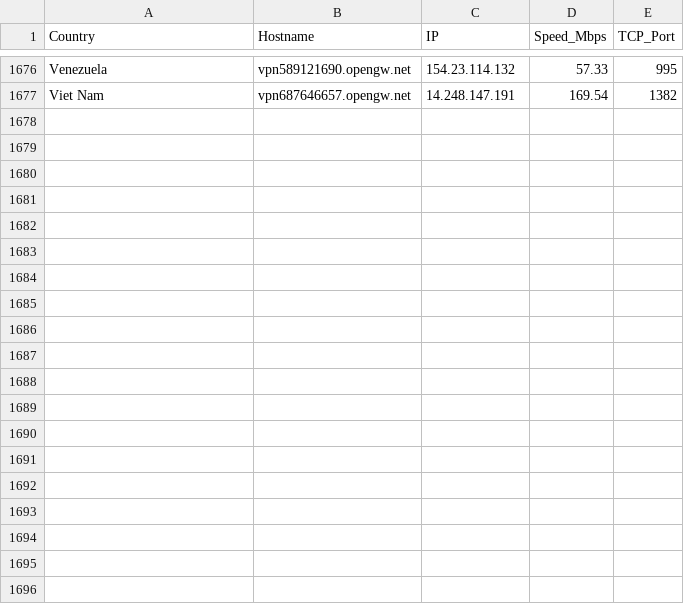
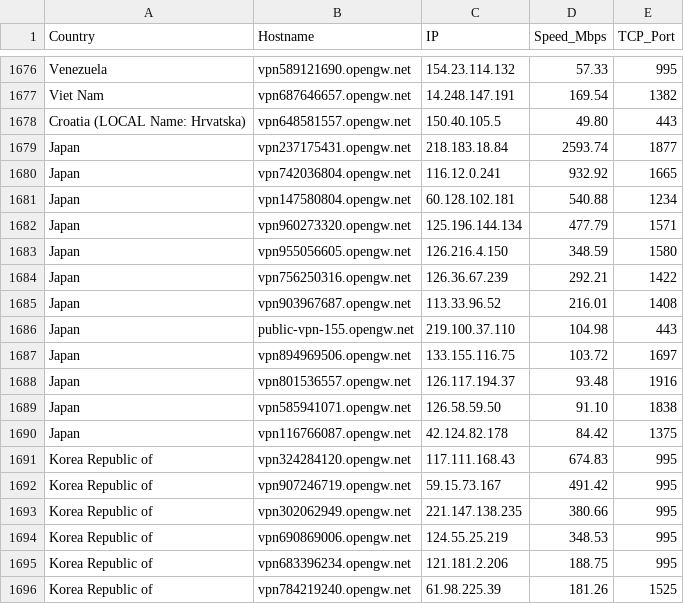
Before and after one commit to sdise/vpngate, a CSV file: vpngate.csv, drawn as a sheet; only a part is shown, gaps mark what is left out; the diff covers the shown part only.

```diff
--- a/vpngate.csv
+++ b/vpngate.csv
@@ -1677 +1677,20 @@ Venezuela,vpn589121690.opengw.net,154.23.114.132,57.33,995
 Viet Nam,vpn687646657.opengw.net,14.248.147.191,169.54,1382
+Croatia (LOCAL Name: Hrvatska),vpn648581557.opengw.net,150.40.105.5,49.80,443
+Japan,vpn237175431.opengw.net,218.183.18.84,2593.74,1877
+Japan,vpn742036804.opengw.net,116.12.0.241,932.92,1665
+Japan,vpn147580804.opengw.net,60.128.102.181,540.88,1234
+Japan,vpn960273320.opengw.net,125.196.144.134,477.79,1571
+Japan,vpn955056605.opengw.net,126.216.4.150,348.59,1580
+Japan,vpn756250316.opengw.net,126.36.67.239,292.21,1422
+Japan,vpn903967687.opengw.net,113.33.96.52,216.01,1408
+Japan,public-vpn-155.opengw.net,219.100.37.110,104.98,443
+Japan,vpn894969506.opengw.net,133.155.116.75,103.72,1697
+Japan,vpn801536557.opengw.net,126.117.194.37,93.48,1916
+Japan,vpn585941071.opengw.net,126.58.59.50,91.10,1838
+Japan,vpn116766087.opengw.net,42.124.82.178,84.42,1375
+Korea Republic of,vpn324284120.opengw.net,117.111.168.43,674.83,995
+Korea Republic of,vpn907246719.opengw.net,59.15.73.167,491.42,995
+Korea Republic of,vpn302062949.opengw.net,221.147.138.235,380.66,995
+Korea Republic of,vpn690869006.opengw.net,124.55.25.219,348.53,995
+Korea Republic of,vpn683396234.opengw.net,121.181.2.206,188.75,995
+Korea Republic of,vpn784219240.opengw.net,61.98.225.39,181.26,1525
```
Also changed, not shown: 17 added rows elsewhere in this file, vpngate_tested.csv, 6 other files.
